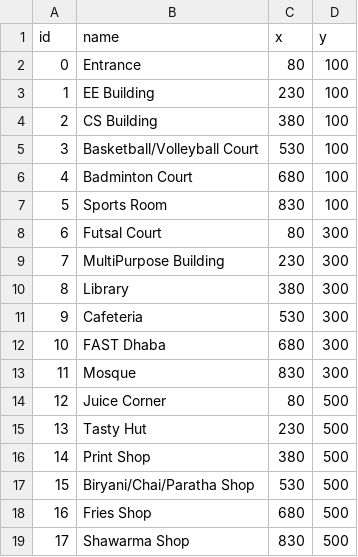
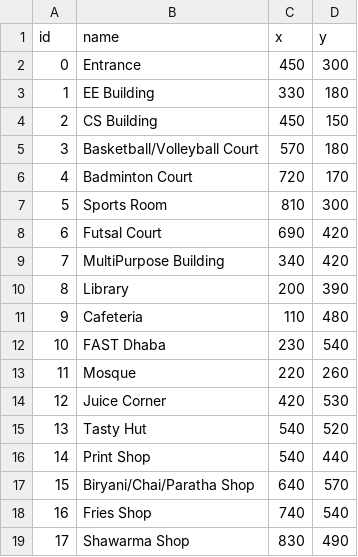
Before and after one commit to Urwa5618/Fast_Campus_Navigation_System, a CSV file: data/locations.csv, drawn as a sheet.

```diff
--- a/data/locations.csv
+++ b/data/locations.csv
@@ -1,19 +1,19 @@
 id,name,x,y
-0,Entrance,80,100
-1,EE Building,230,100
-2,CS Building,380,100
-3,Basketball/Volleyball Court,530,100
-4,Badminton Court,680,100
-5,Sports Room,830,100
-6,Futsal Court,80,300
-7,MultiPurpose Building,230,300
-8,Library,380,300
-9,Cafeteria,530,300
-10,FAST Dhaba,680,300
-11,Mosque,830,300
-12,Juice Corner,80,500
-13,Tasty Hut,230,500
-14,Print Shop,380,500
-15,Biryani/Chai/Paratha Shop,530,500
-16,Fries Shop,680,500
-17,Shawarma Shop,830,500
+0,Entrance,450,300
+1,EE Building,330,180
+2,CS Building,450,150
+3,Basketball/Volleyball Court,570,180
+4,Badminton Court,720,170
+5,Sports Room,810,300
+6,Futsal Court,690,420
+7,MultiPurpose Building,340,420
+8,Library,200,390
+9,Cafeteria,110,480
+10,FAST Dhaba,230,540
+11,Mosque,220,260
+12,Juice Corner,420,530
+13,Tasty Hut,540,520
+14,Print Shop,540,440
+15,Biryani/Chai/Paratha Shop,640,570
+16,Fries Shop,740,540
+17,Shawarma Shop,830,490
```
Also changed, not shown: 4 other files.
